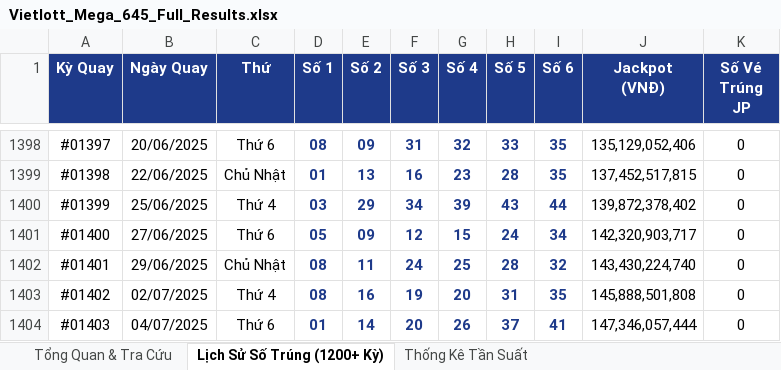
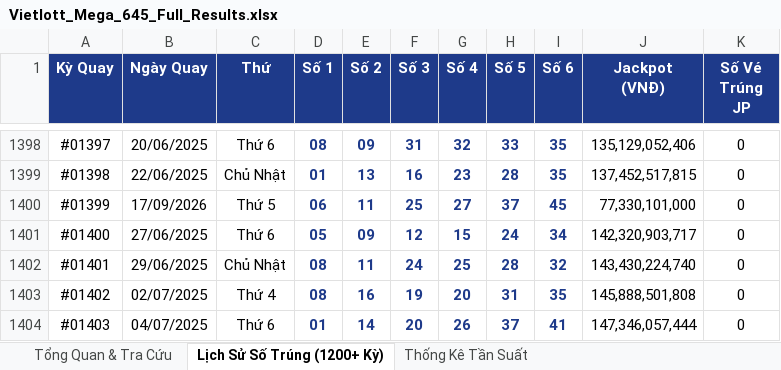
Before and after one commit to thaitranduc/autobot, an Excel workbook: Vietlott_Mega_645_Full_Results.xlsx, sheet Lịch Sử Số Trúng (1200+ Kỳ), drawn as a sheet; only a part is shown, gaps mark what is left out; values as stored, in another font and other column widths than the file's, no borders; the diff names each change by its address in the sheet, - before the commit and + after, or states it on an @@ line.

```diff
--- a/Vietlott_Mega_645_Full_Results.xlsx (sheet Lịch Sử Số Trúng (1200+ Kỳ))
+++ b/Vietlott_Mega_645_Full_Results.xlsx (sheet Lịch Sử Số Trúng (1200+ Kỳ))
-B1400 (Ngày Quay): 25/06/2025
+B1400 (Ngày Quay): 17/09/2026
-C1400 (Thứ): Thứ 4
+C1400 (Thứ): Thứ 5
-D1400 (Số 1): 03
+D1400 (Số 1): 06
-E1400 (Số 2): 29
+E1400 (Số 2): 11
-F1400 (Số 3): 34
+F1400 (Số 3): 25
-G1400 (Số 4): 39
+G1400 (Số 4): 27
-H1400 (Số 5): 43
+H1400 (Số 5): 37
-I1400 (Số 6): 44
+I1400 (Số 6): 45
-J1400 (Jackpot (VNĐ)): 139,872,378,402
+J1400 (Jackpot (VNĐ)): 77,330,101,000
```
Also changed, not shown: sheet Thống Kê Tần Suất, sheet Tổng Quan & Tra Cứu, charts or pictures.
